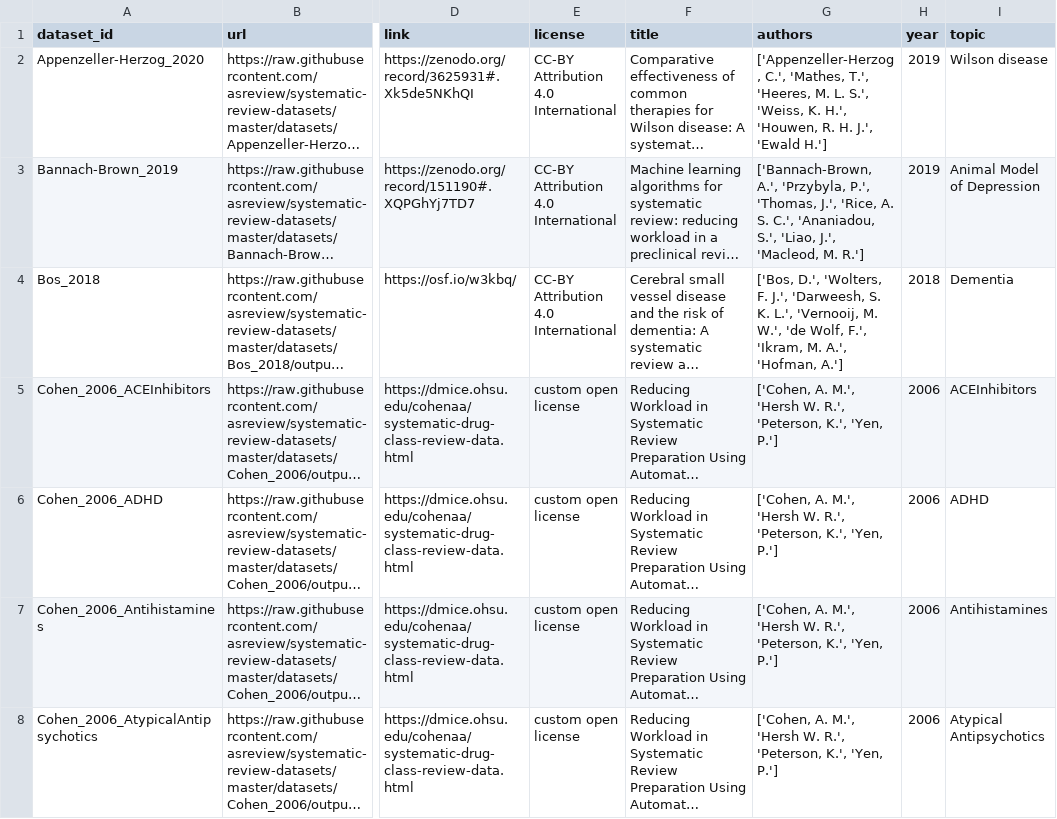
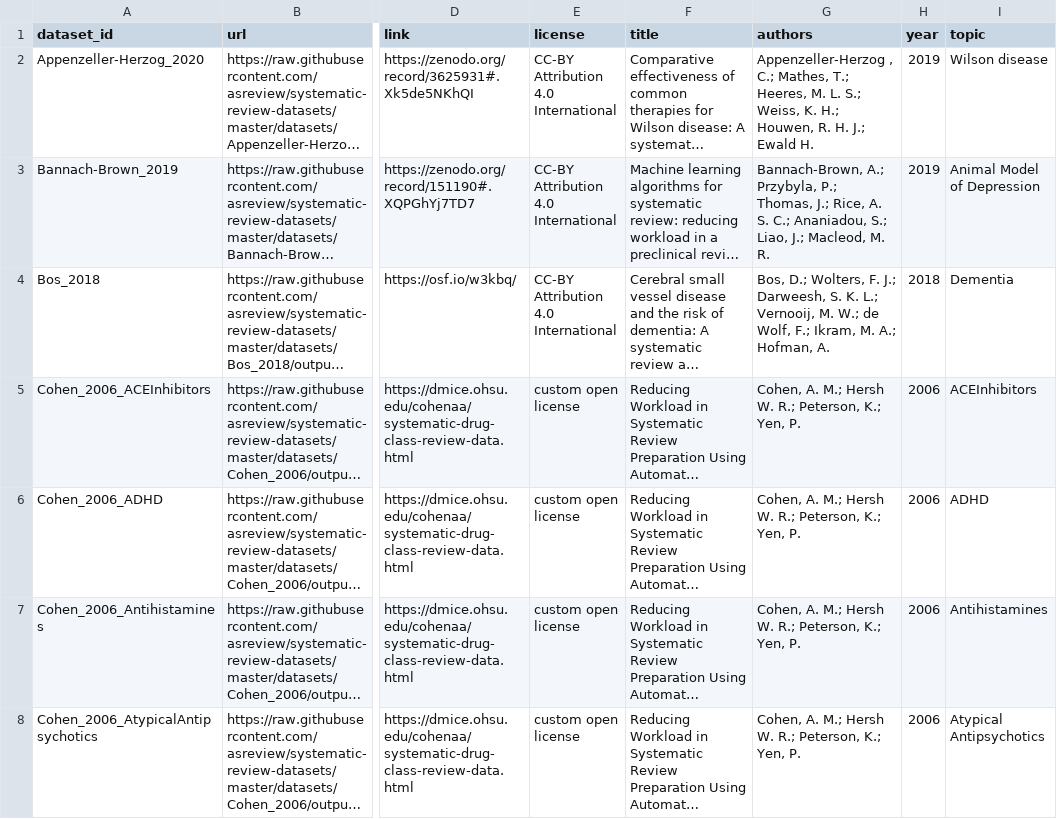
Before and after one commit to asreview/synergy-dataset, a CSV file: index.csv, drawn as a sheet; only a part is shown, gaps mark what is left out; long unchanged cells end in …; the diff covers the shown part only; the diff names each change by its address in the sheet, - before the commit and + after, or states it on an @@ line.

Commit message:
Update metadata

```diff
--- a/index.csv
+++ b/index.csv
-G2 (authors): ['Appenzeller-Herzog , C.', 'Mathes, T.', 'Heeres, M. L. S.', 'Weiss, K. H.', 'Houwen, R. H. J.', 'Ewald H.']
+G2 (authors): Appenzeller-Herzog , C.; Mathes, T.; Heeres, M. L. S.; Weiss, K. H.; Houwen, R. H. J.; Ewald H.
-G3 (authors): ['Bannach-Brown, A.', 'Przybyla, P.', 'Thomas, J.', 'Rice, A. S. C.', 'Ananiadou, S.', 'Liao, J.', 'Macleod, M. R.']
+G3 (authors): Bannach-Brown, A.; Przybyla, P.; Thomas, J.; Rice, A. S. C.; Ananiadou, S.; Liao, J.; Macleod, M. R.
-G4 (authors): ['Bos, D.', 'Wolters, F. J.', 'Darweesh, S. K. L.', 'Vernooij, M. W.', 'de Wolf, F.', 'Ikram, M. A.', 'Hofman, A.']
+G4 (authors): Bos, D.; Wolters, F. J.; Darweesh, S. K. L.; Vernooij, M. W.; de Wolf, F.; Ikram, M. A.; Hofman, A.
-G5:G8 (authors): ['Cohen, A. M.', 'Hersh W. R.', 'Peterson, K.', 'Yen, P.']
+G5:G8 (authors): Cohen, A. M.; Hersh W. R.; Peterson, K.; Yen, P.
```
Also changed, not shown: 20 edited cells elsewhere in this file.
